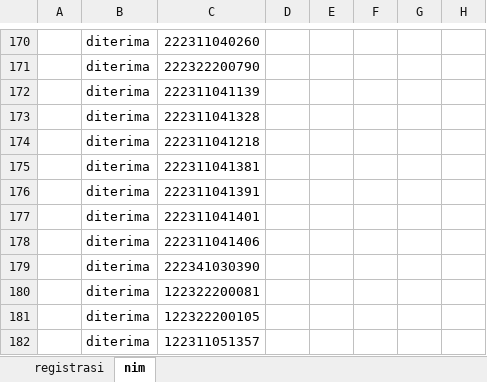
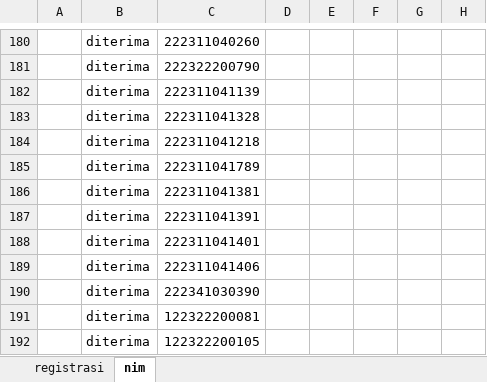
Before and after one commit to tirtareg/22smm, an Excel workbook: Sudah Registrasi.xlsx, sheet nim, drawn as a sheet; only a part is shown, gaps mark what is left out; the shorter side is filled out with more unchanged rows; values as stored, in another font and other column widths than the file's, no borders; conditional formats not drawn; the diff covers the shown part only; the diff names each change by its address in the sheet, - before the commit and + after, or states it on an @@ line.

```diff
--- a/Sudah Registrasi.xlsx (sheet nim)
+++ b/Sudah Registrasi.xlsx (sheet nim)
+row 185:  | diterima | 222311041789
```
Also changed, not shown: 10 added rows and 11 removed rows elsewhere in this sheet, sheet registrasi, formulas that keep their value, data.xlsx, docs/Sudah Registrasi.xlsx, 3 other files.
